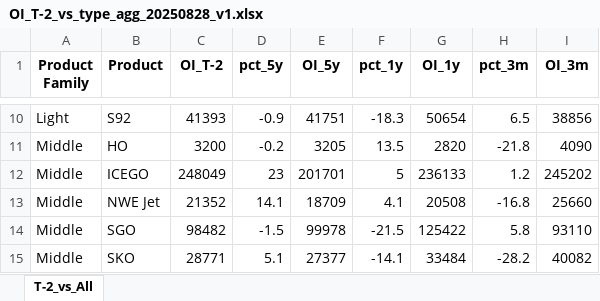
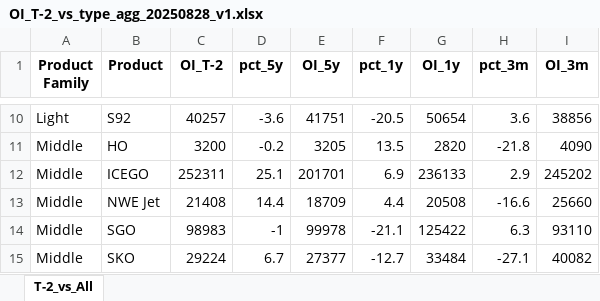
Before and after one commit to ohjiashang/Streamlit_v1, an Excel workbook: data/OI_T-2_vs_type_agg_20250828_v1.xlsx, sheet T-2_vs_All, drawn as a sheet; only a part is shown, gaps mark what is left out; values as stored, in another font and other column widths than the file's, no borders; the diff covers the shown part only; the diff names each change by its address in the sheet, - before the commit and + after, or states it on an @@ line.

```diff
--- a/data/OI_T-2_vs_type_agg_20250828_v1.xlsx (sheet T-2_vs_All)
+++ b/data/OI_T-2_vs_type_agg_20250828_v1.xlsx (sheet T-2_vs_All)
-C10 (OI_T-2): 41393
+C10 (OI_T-2): 40257
-D10 (pct_5y): -0.9
+D10 (pct_5y): -3.6
-F10 (pct_1y): -18.3
+F10 (pct_1y): -20.5
-H10 (pct_3m): 6.5
+H10 (pct_3m): 3.6
-C12 (OI_T-2): 248049
+C12 (OI_T-2): 252311
-D12 (pct_5y): 23
+D12 (pct_5y): 25.1
-F12 (pct_1y): 5
+F12 (pct_1y): 6.9
-H12 (pct_3m): 1.2
+H12 (pct_3m): 2.9
-C13 (OI_T-2): 21352
+C13 (OI_T-2): 21408
-D13 (pct_5y): 14.1
+D13 (pct_5y): 14.4
-F13 (pct_1y): 4.1
+F13 (pct_1y): 4.4
-H13 (pct_3m): -16.8
+H13 (pct_3m): -16.6
-C14 (OI_T-2): 98482
+C14 (OI_T-2): 98983
-D14 (pct_5y): -1.5
+D14 (pct_5y): -1
-F14 (pct_1y): -21.5
+F14 (pct_1y): -21.1
-H14 (pct_3m): 5.8
+H14 (pct_3m): 6.3
-C15 (OI_T-2): 28771
+C15 (OI_T-2): 29224
-D15 (pct_5y): 5.1
+D15 (pct_5y): 6.7
-F15 (pct_1y): -14.1
+F15 (pct_1y): -12.7
-H15 (pct_3m): -28.2
+H15 (pct_3m): -27.1
```
Also changed, not shown: 32 edited cells elsewhere in this sheet, data/OI_T-2_vs_type_disagg_20250827_v3.xlsx.
